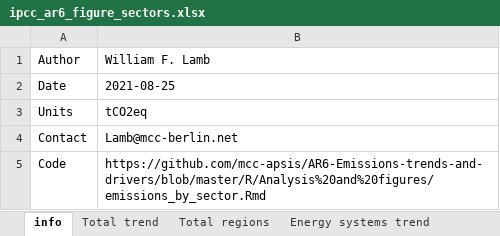
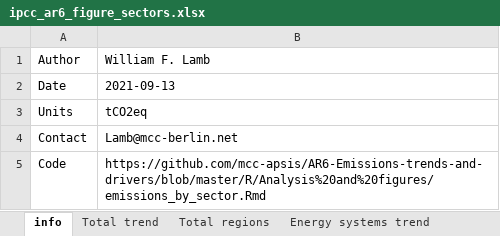
Before and after one commit to mcc-apsis/AR6-Emissions-trends-and-drivers, an Excel workbook: Results/Plot data/ipcc_ar6_figure_sectors.xlsx, sheet info, drawn as a sheet; values as stored, in another font and other column widths than the file's, no borders; the diff names each change by its address in the sheet, - before the commit and + after, or states it on an @@ line.

```diff
--- a/Results/Plot data/ipcc_ar6_figure_sectors.xlsx (sheet info)
+++ b/Results/Plot data/ipcc_ar6_figure_sectors.xlsx (sheet info)
-B2: 2021-08-25
+B2: 2021-09-13
```
Also changed, not shown: sheet Industry regions, sheet Transport regions, sheet Industry trend, sheet Transport trend, other sheet tabs, Results/Public data/ipcc_ar6_data_growth_rates.xlsx, 24 other files.
